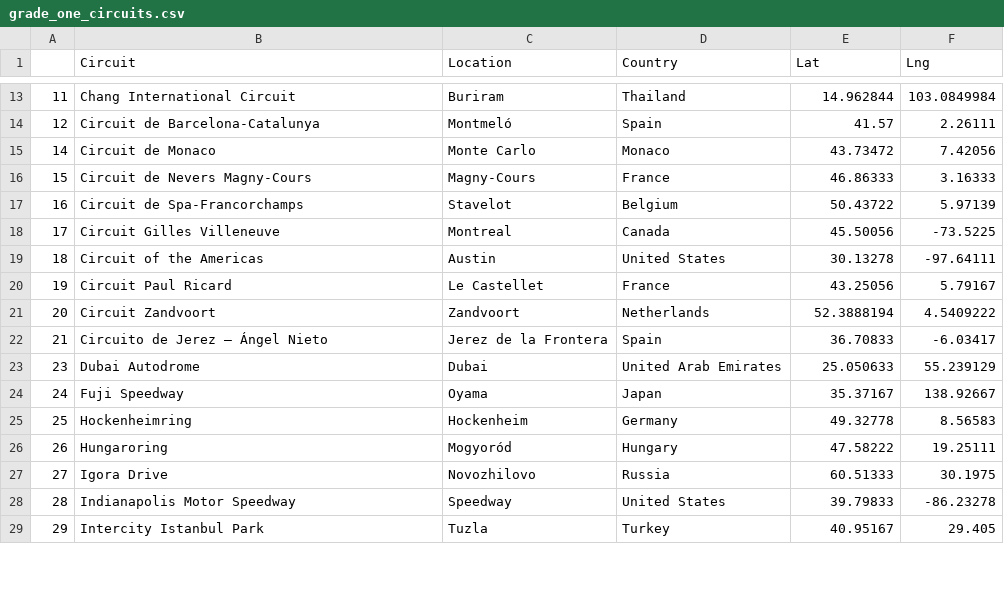
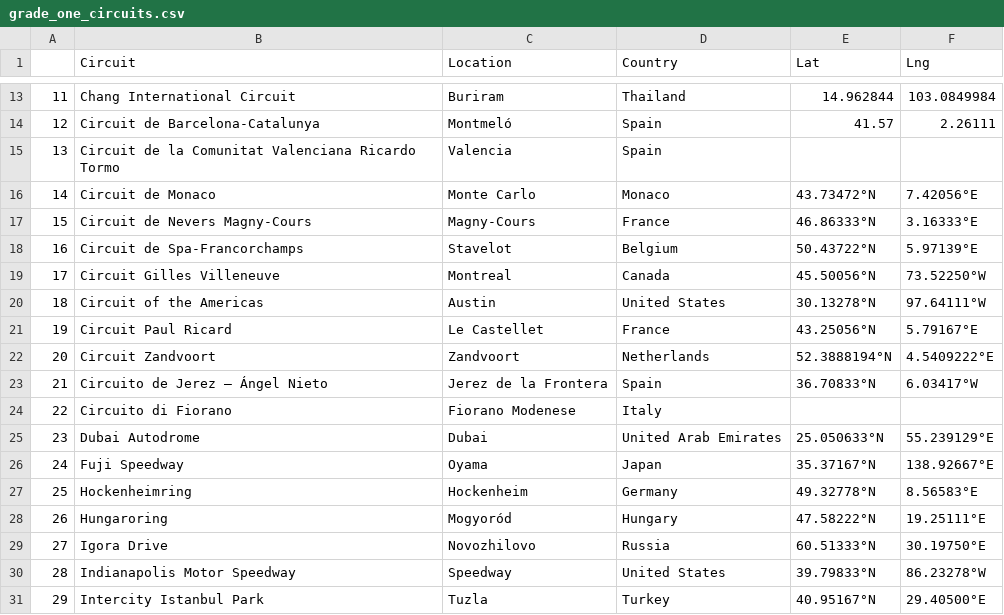
Before and after one commit to MitchellGleason/F1-Data-Analysis--Wet-Races, a CSV file: Exported Dataframes/grade_one_circuits.csv, drawn as a sheet; only a part is shown, gaps mark what is left out; the diff covers the shown part only.

Commit message:
Update grade_one_circuits.csv

```diff
--- a/Exported Dataframes/grade_one_circuits.csv
+++ b/Exported Dataframes/grade_one_circuits.csv
@@ -14,16 +14,18 @@
 12,Circuit de Barcelona-Catalunya,Montmeló,Spain,41.57,2.26111
-14,Circuit de Monaco,Monte Carlo,Monaco,43.73472,7.42056
-15,Circuit de Nevers Magny-Cours,Magny-Cours,France,46.86333,3.16333
-16,Circuit de Spa-Francorchamps,Stavelot,Belgium,50.43722,5.97139
-17,Circuit Gilles Villeneuve,Montreal,Canada,45.50056,-73.5225
-18,Circuit of the Americas,Austin,United States,30.13278,-97.64111
-19,Circuit Paul Ricard,Le Castellet,France,43.25056,5.79167
-20,Circuit Zandvoort,Zandvoort,Netherlands,52.3888194,4.5409222
-21,Circuito de Jerez – Ángel Nieto,Jerez de la Frontera,Spain,36.70833,-6.03417
-23,Dubai Autodrome,Dubai,United Arab Emirates,25.050633,55.239129
-24,Fuji Speedway,Oyama,Japan,35.37167,138.92667
-25,Hockenheimring,Hockenheim,Germany,49.32778,8.56583
-26,Hungaroring,Mogyoród,Hungary,47.58222,19.25111
-27,Igora Drive,Novozhilovo,Russia,60.51333,30.1975
-28,Indianapolis Motor Speedway,Speedway,United States,39.79833,-86.23278
-29,Intercity Istanbul Park,Tuzla,Turkey,40.95167,29.405
+13,Circuit de la Comunitat Valenciana Ricardo Tormo,Valencia,Spain,,
+14,Circuit de Monaco,Monte Carlo,Monaco,43.73472°N,7.42056°E
+15,Circuit de Nevers Magny-Cours,Magny-Cours,France,46.86333°N,3.16333°E
+16,Circuit de Spa-Francorchamps,Stavelot,Belgium,50.43722°N,5.97139°E
+17,Circuit Gilles Villeneuve,Montreal,Canada,45.50056°N,73.52250°W
+18,Circuit of the Americas,Austin,United States,30.13278°N,97.64111°W
+19,Circuit Paul Ricard,Le Castellet,France,43.25056°N,5.79167°E
+20,Circuit Zandvoort,Zandvoort,Netherlands,52.3888194°N,4.5409222°E
+21,Circuito de Jerez – Ángel Nieto,Jerez de la Frontera,Spain,36.70833°N,6.03417°W
+22,Circuito di Fiorano,Fiorano Modenese,Italy,,
+23,Dubai Autodrome,Dubai,United Arab Emirates,25.050633°N,55.239129°E
+24,Fuji Speedway,Oyama,Japan,35.37167°N,138.92667°E
+25,Hockenheimring,Hockenheim,Germany,49.32778°N,8.56583°E
+26,Hungaroring,Mogyoród,Hungary,47.58222°N,19.25111°E
+27,Igora Drive,Novozhilovo,Russia,60.51333°N,30.19750°E
+28,Indianapolis Motor Speedway,Speedway,United States,39.79833°N,86.23278°W
+29,Intercity Istanbul Park,Tuzla,Turkey,40.95167°N,29.40500°E
```
Also changed, not shown: 32 edited cells elsewhere in this file.
